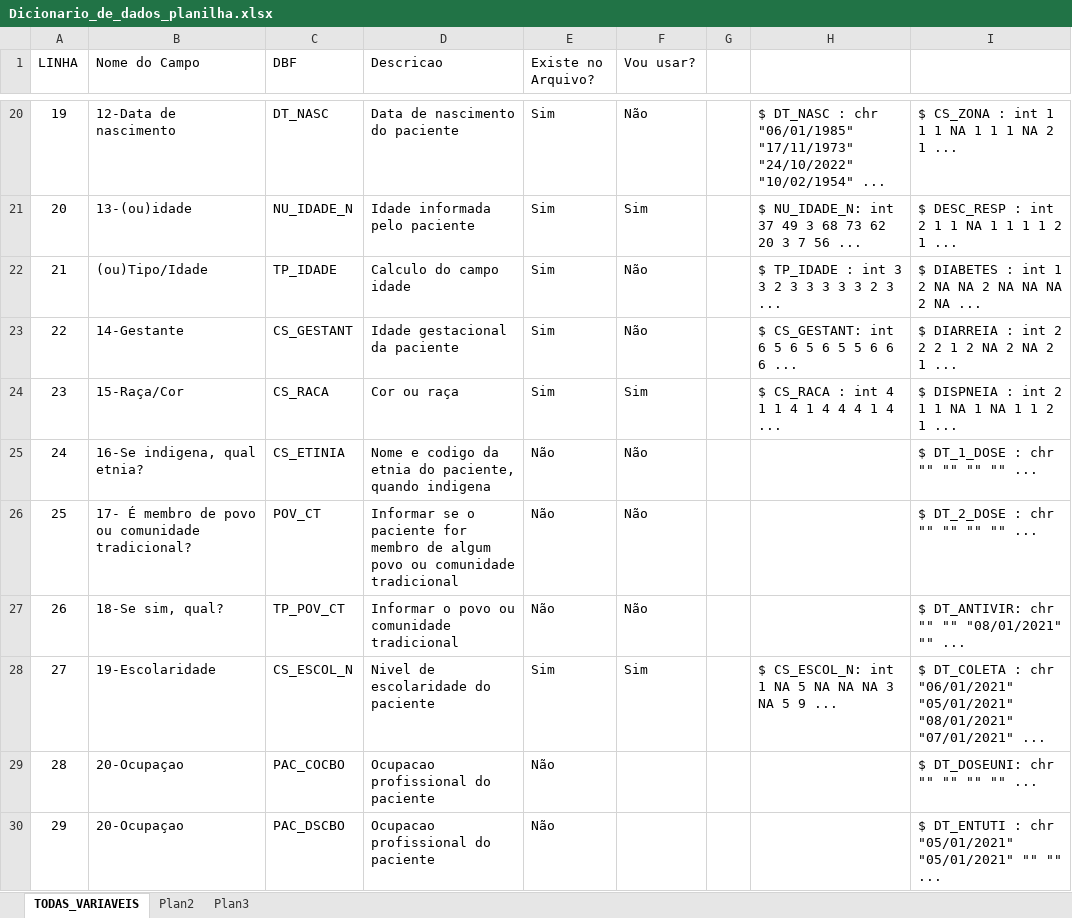
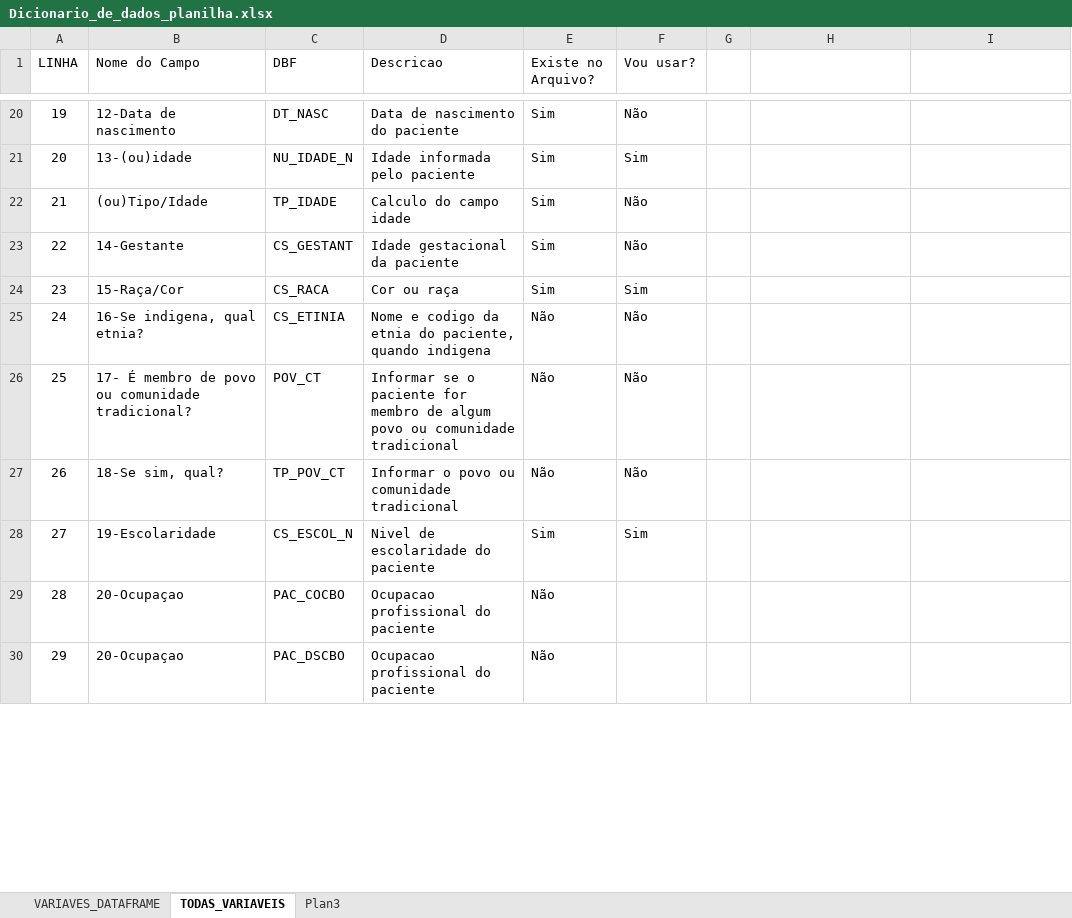
Before and after one commit to DaInLab/PPGMiT-openDataSUS, an Excel workbook: documentos/Dicionario_de_dados_planilha.xlsx, sheet TODAS_VARIAVEIS, drawn as a sheet; only a part is shown, gaps mark what is left out; values as stored, in another font and other column widths than the file's, no borders; the diff covers the shown part only; the diff names each change by its address in the sheet, - before the commit and + after, or states it on an @@ line.

Commit message:
Inclusao das variaveis do dataset origem e alguns ajustes

```diff
--- a/documentos/Dicionario_de_dados_planilha.xlsx (sheet TODAS_VARIAVEIS)
+++ b/documentos/Dicionario_de_dados_planilha.xlsx (sheet TODAS_VARIAVEIS)
-sheet tab: Plan2
+sheet tab: VARIAVES_DATAFRAME
@@ sheet tab order changed: VARIAVES_DATAFRAME | TODAS_VARIAVEIS | Plan3 @@
-H20: $ DT_NASC : chr "06/01/1985" "17/11/1973" "24/10/2022" "10/02/1954" ...
+H20: (empty)
-I20: $ CS_ZONA : int 1 1 1 NA 1 1 1 NA 2 1 ...
+I20: (empty)
-H21: $ NU_IDADE_N: int 37 49 3 68 73 62 20 3 7 56 ...
+H21: (empty)
-I21: $ DESC_RESP : int 2 1 1 NA 1 1 1 1 2 1 ...
+I21: (empty)
-H22: $ TP_IDADE : int 3 3 2 3 3 3 3 3 2 3 ...
+H22: (empty)
-I22: $ DIABETES : int 1 2 NA NA 2 NA NA NA 2 NA ...
+I22: (empty)
-H23: $ CS_GESTANT: int 6 5 6 5 6 5 5 6 6 6 ...
+H23: (empty)
-I23: $ DIARREIA : int 2 2 2 1 2 NA 2 NA 2 1 ...
+I23: (empty)
-H24: $ CS_RACA : int 4 1 1 4 1 4 4 4 1 4 ...
+H24: (empty)
-I24: $ DISPNEIA : int 2 1 1 NA 1 NA 1 1 2 1 ...
+I24: (empty)
-I25: $ DT_1_DOSE : chr "" "" "" "" ...
+I25: (empty)
-I26: $ DT_2_DOSE : chr "" "" "" "" ...
+I26: (empty)
-I27: $ DT_ANTIVIR: chr "" "" "08/01/2021" "" ...
+I27: (empty)
-H28: $ CS_ESCOL_N: int 1 NA 5 NA NA NA 3 NA 5 9 ...
+H28: (empty)
-I28: $ DT_COLETA : chr "06/01/2021" "05/01/2021" "08/01/2021" "07/01/2021" ...
+I28: (empty)
-I29: $ DT_DOSEUNI: chr "" "" "" "" ...
+I29: (empty)
-I30: $ DT_ENTUTI : chr "05/01/2021" "05/01/2021" "" "" ...
+I30: (empty)
```
Also changed, not shown: 181 edited cells elsewhere in this sheet, sheet VARIAVES_DATAFRAME.
